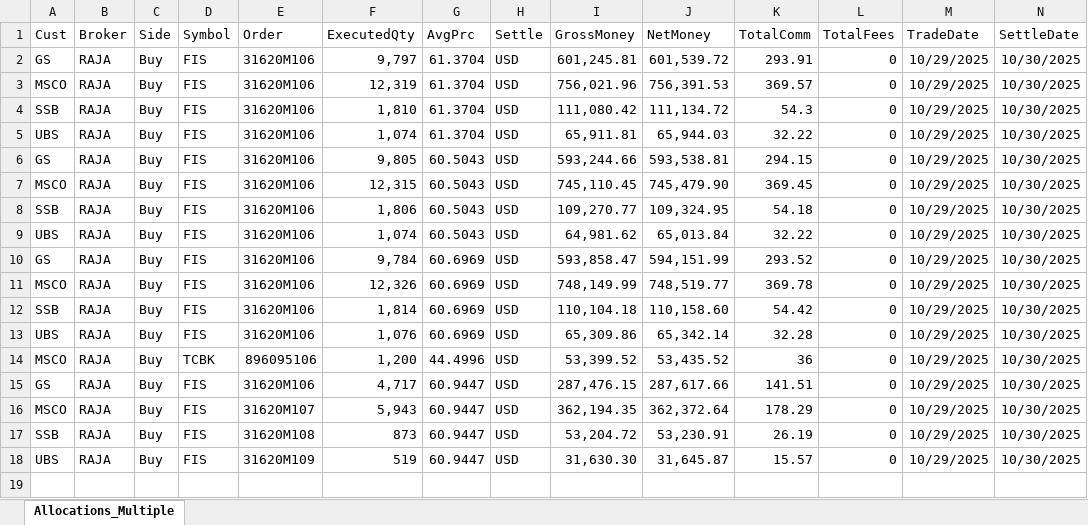
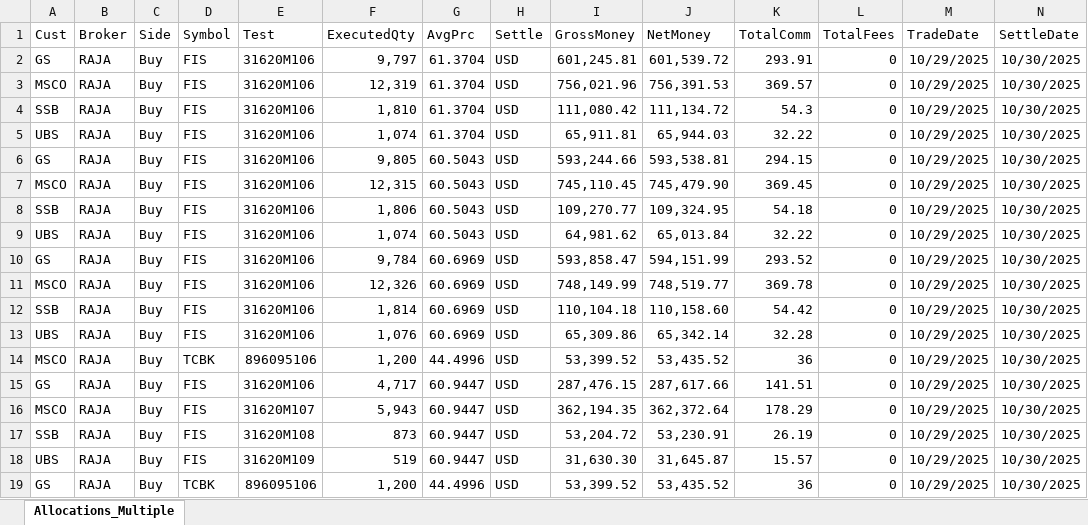
Before and after one commit to zmerzouki/FixFlow, an Excel workbook: attachments/Allocations_Multiple.xlsx, sheet Allocations_Multiple, drawn as a sheet; only a part is shown; values as stored, in another font and other column widths than the file's, no borders; rows hold the shown columns only; the diff names each change by its address in the sheet, - before the commit and + after, or states it on an @@ line.

Commit message:
Refactoring Excel Parser

```diff
--- a/attachments/Allocations_Multiple.xlsx (sheet Allocations_Multiple)
+++ b/attachments/Allocations_Multiple.xlsx (sheet Allocations_Multiple)
-E1: Order
+E1: Test
+row 19: GS | RAJA | Buy | TCBK | 896095106 | 1,200 | 44.4996 | USD | 53,399.52 | 53,435.52 | 36 | 0 | 10/29/2025 | 10/30/2025
```
Also changed, not shown: 42 other files.
